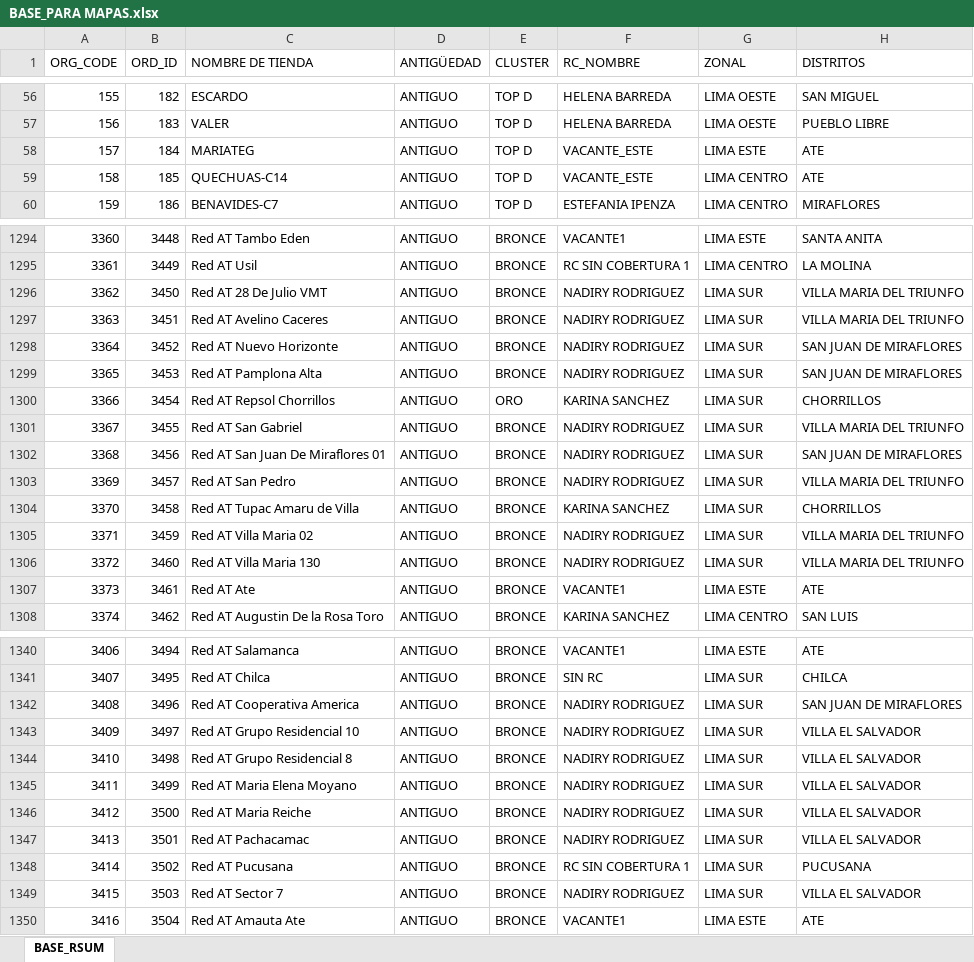
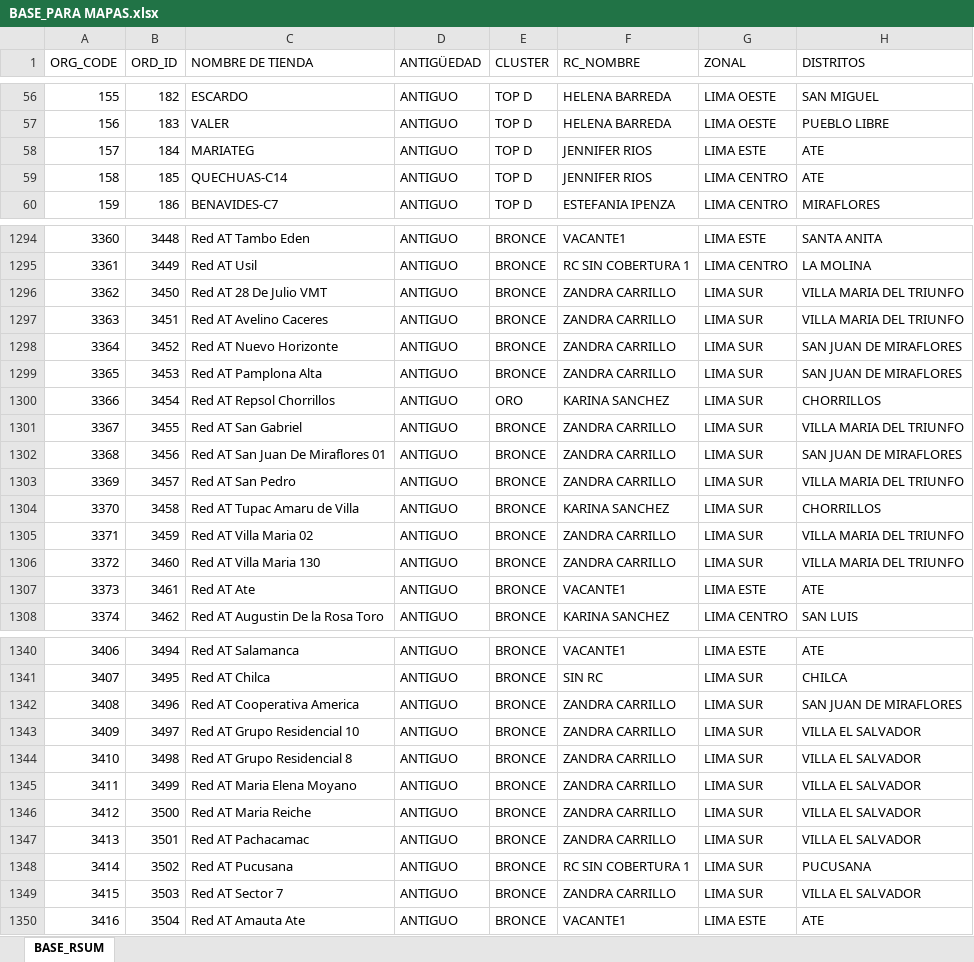
Before and after one commit to Leonardow33/MAPA_RC_INTERACTIVO, an Excel workbook: sources/BASE_PARA MAPAS.xlsx, sheet BASE_RSUM, drawn as a sheet; only a part is shown, gaps mark what is left out; values as stored, in another font and other column widths than the file's, no borders; table styles not drawn; the diff covers the shown part only; the diff names each change by its address in the sheet, - before the commit and + after, or states it on an @@ line.

```diff
--- a/sources/BASE_PARA MAPAS.xlsx (sheet BASE_RSUM)
+++ b/sources/BASE_PARA MAPAS.xlsx (sheet BASE_RSUM)
-F58:F59 (RC_NOMBRE): VACANTE_ESTE
+F58:F59 (RC_NOMBRE): JENNIFER RIOS
-F1296:F1299 (RC_NOMBRE): NADIRY RODRIGUEZ
+F1296:F1299 (RC_NOMBRE): ZANDRA CARRILLO
-F1301:F1303 (RC_NOMBRE): NADIRY RODRIGUEZ
+F1301:F1303 (RC_NOMBRE): ZANDRA CARRILLO
-F1305:F1306 (RC_NOMBRE): NADIRY RODRIGUEZ
+F1305:F1306 (RC_NOMBRE): ZANDRA CARRILLO
-F1342:F1347 (RC_NOMBRE): NADIRY RODRIGUEZ
+F1342:F1347 (RC_NOMBRE): ZANDRA CARRILLO
-F1349 (RC_NOMBRE): NADIRY RODRIGUEZ
+F1349 (RC_NOMBRE): ZANDRA CARRILLO
```
Also changed, not shown: 124 edited cells elsewhere in this sheet, 2 other files.
